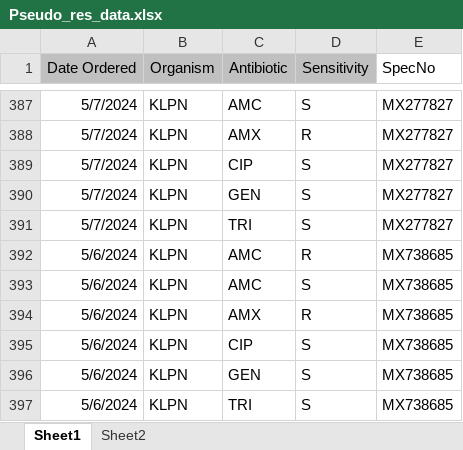
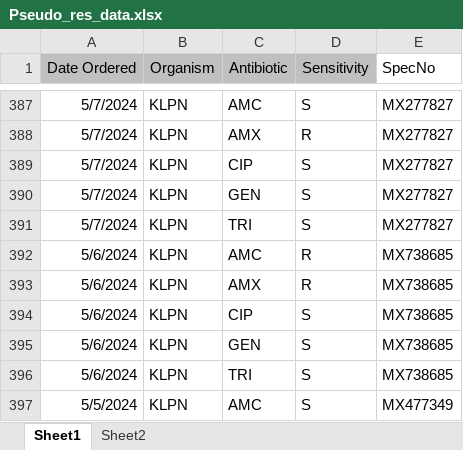
Before and after one commit to jackwgoodall/Resistance_dashboard, an Excel workbook: input/Pseudo_res_data.xlsx, sheet Sheet1, drawn as a sheet; only a part is shown, gaps mark what is left out; the shorter side is filled out with more unchanged rows; values as stored, in another font and other column widths than the file's, no borders; the diff names each change by its address in the sheet, - before the commit and + after, or states it on an @@ line.

```diff
--- a/input/Pseudo_res_data.xlsx (sheet Sheet1)
+++ b/input/Pseudo_res_data.xlsx (sheet Sheet1)
-row 393: 5/6/2024 | KLPN | AMC | S | MX738685
```
Also changed, not shown: sheet Sheet2, 25 other files.
